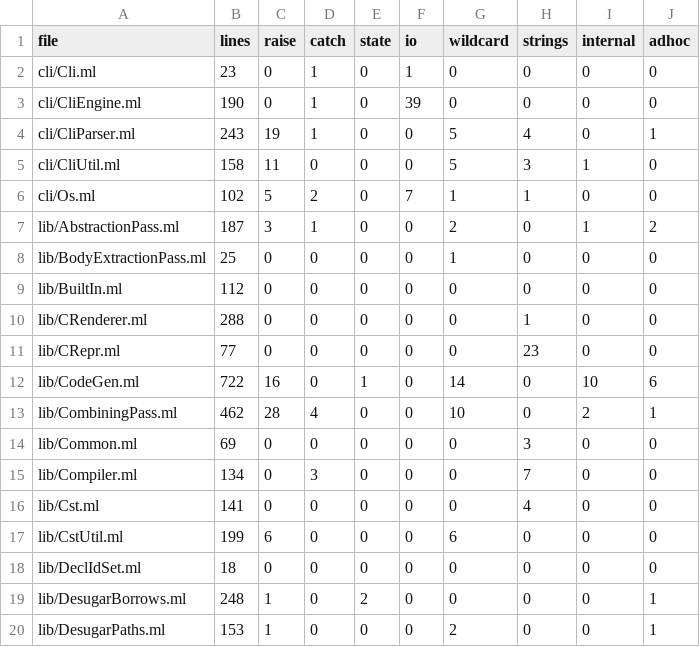
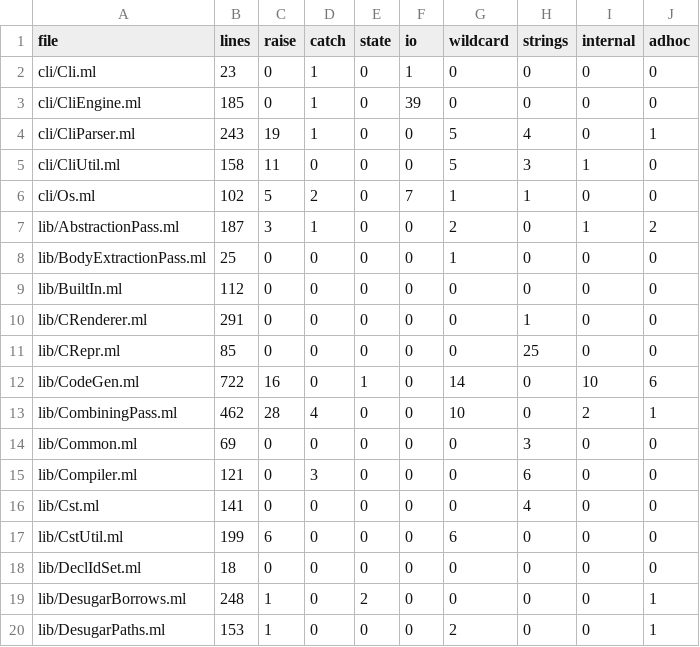
Before and after one commit to austral/austral, a TSV file: tools/refactoring/expected/metrics.tsv, drawn as a sheet; only a part is shown.

```diff
--- a/tools/refactoring/expected/metrics.tsv
+++ b/tools/refactoring/expected/metrics.tsv
@@ -2,3 +2,3 @@ file	lines	raise	catch	state	io	wildcard	strings	internal	adhoc
 cli/Cli.ml	23	0	1	0	1	0	0	0	0
-cli/CliEngine.ml	190	0	1	0	39	0	0	0	0
+cli/CliEngine.ml	185	0	1	0	39	0	0	0	0
 cli/CliParser.ml	243	19	1	0	0	5	4	0	1
@@ -9,4 +9,4 @@ lib/BodyExtractionPass.ml	25	0	0	0	0	1	0	0	0
 lib/BuiltIn.ml	112	0	0	0	0	0	0	0	0
-lib/CRenderer.ml	288	0	0	0	0	0	1	0	0
-lib/CRepr.ml	77	0	0	0	0	0	23	0	0
+lib/CRenderer.ml	291	0	0	0	0	0	1	0	0
+lib/CRepr.ml	85	0	0	0	0	0	25	0	0
 lib/CodeGen.ml	722	16	0	1	0	14	0	10	6
@@ -14,3 +14,3 @@ lib/CombiningPass.ml	462	28	4	0	0	10	0	2	1
 lib/Common.ml	69	0	0	0	0	0	3	0	0
-lib/Compiler.ml	134	0	3	0	0	0	7	0	0
+lib/Compiler.ml	121	0	3	0	0	0	6	0	0
 lib/Cst.ml	141	0	0	0	0	0	4	0	0
```
Also changed, not shown: docs/refactoring-log.tsv, 8 other files.
